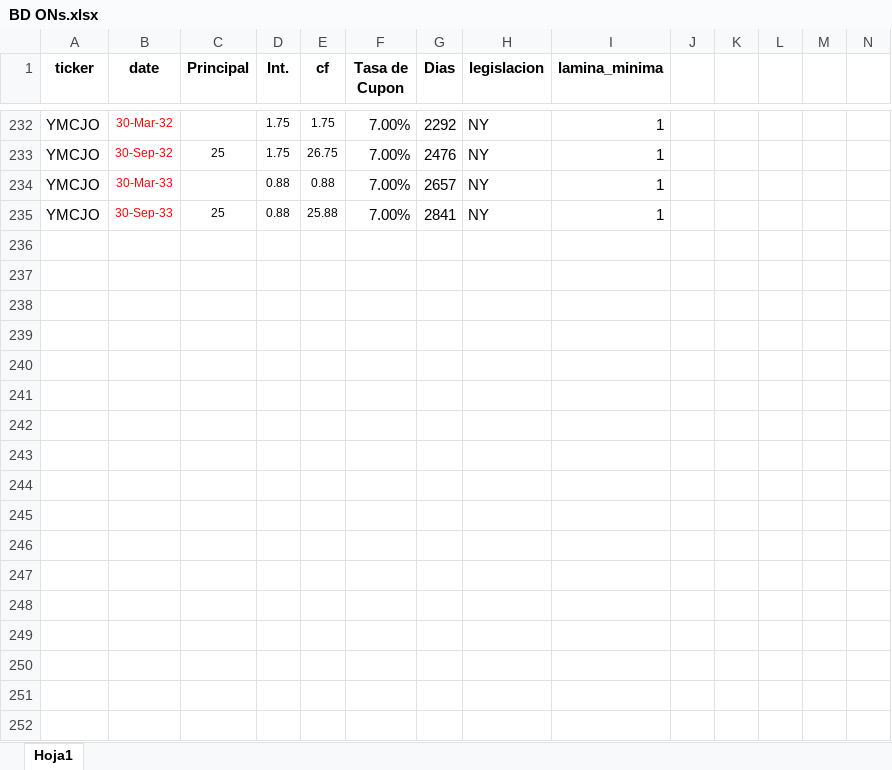
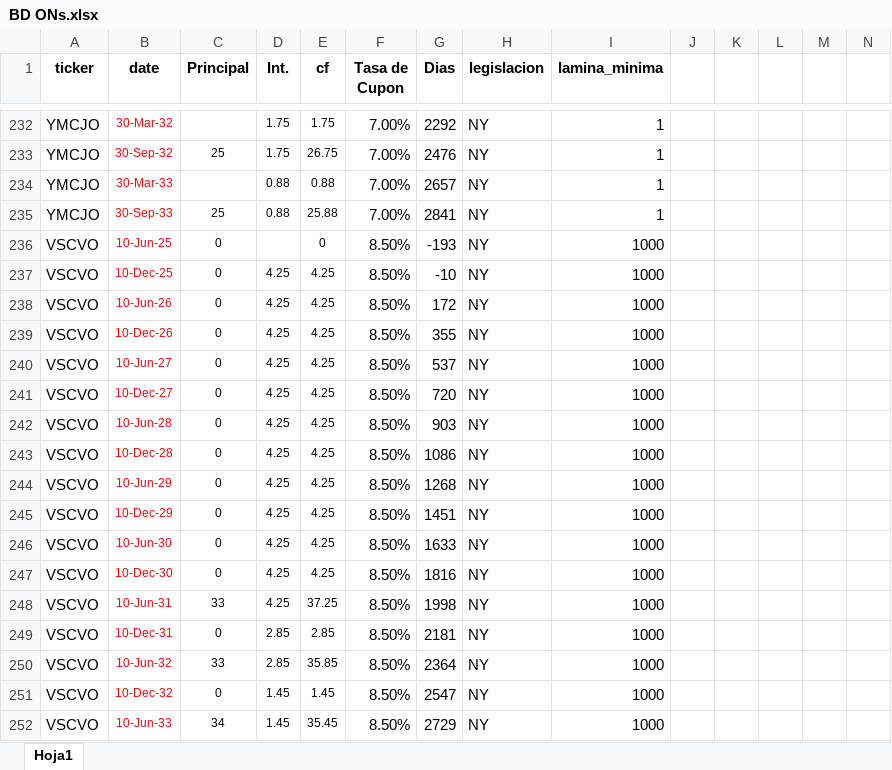
Before and after one commit to DanielZiv86/DCF-App, an Excel workbook: data/BD ONs.xlsx, sheet Hoja1, drawn as a sheet; only a part is shown, gaps mark what is left out; values as stored, in another font and other column widths than the file's, no borders; rows hold the shown columns only; the diff names each change by its address in the sheet, - before the commit and + after, or states it on an @@ line.

Commit message:
Actualización 20-12-2025

```diff
--- a/data/BD ONs.xlsx (sheet Hoja1)
+++ b/data/BD ONs.xlsx (sheet Hoja1)
+row 236: VSCVO | 10-Jun-25 | 0 |  | 0 | 8.50% | -193 | NY | 1000
+row 237: VSCVO | 10-Dec-25 | 0 | 4.25 | 4.25 | 8.50% | -10 | NY | 1000
+row 238: VSCVO | 10-Jun-26 | 0 | 4.25 | 4.25 | 8.50% | 172 | NY | 1000
+row 239: VSCVO | 10-Dec-26 | 0 | 4.25 | 4.25 | 8.50% | 355 | NY | 1000
+row 240: VSCVO | 10-Jun-27 | 0 | 4.25 | 4.25 | 8.50% | 537 | NY | 1000
+row 241: VSCVO | 10-Dec-27 | 0 | 4.25 | 4.25 | 8.50% | 720 | NY | 1000
+row 242: VSCVO | 10-Jun-28 | 0 | 4.25 | 4.25 | 8.50% | 903 | NY | 1000
+row 243: VSCVO | 10-Dec-28 | 0 | 4.25 | 4.25 | 8.50% | 1086 | NY | 1000
+row 244: VSCVO | 10-Jun-29 | 0 | 4.25 | 4.25 | 8.50% | 1268 | NY | 1000
+row 245: VSCVO | 10-Dec-29 | 0 | 4.25 | 4.25 | 8.50% | 1451 | NY | 1000
+row 246: VSCVO | 10-Jun-30 | 0 | 4.25 | 4.25 | 8.50% | 1633 | NY | 1000
+row 247: VSCVO | 10-Dec-30 | 0 | 4.25 | 4.25 | 8.50% | 1816 | NY | 1000
+row 248: VSCVO | 10-Jun-31 | 33 | 4.25 | 37.25 | 8.50% | 1998 | NY | 1000
+row 249: VSCVO | 10-Dec-31 | 0 | 2.85 | 2.85 | 8.50% | 2181 | NY | 1000
+row 250: VSCVO | 10-Jun-32 | 33 | 2.85 | 35.85 | 8.50% | 2364 | NY | 1000
+row 251: VSCVO | 10-Dec-32 | 0 | 1.45 | 1.45 | 8.50% | 2547 | NY | 1000
+row 252: VSCVO | 10-Jun-33 | 34 | 1.45 | 35.45 | 8.50% | 2729 | NY | 1000
```
